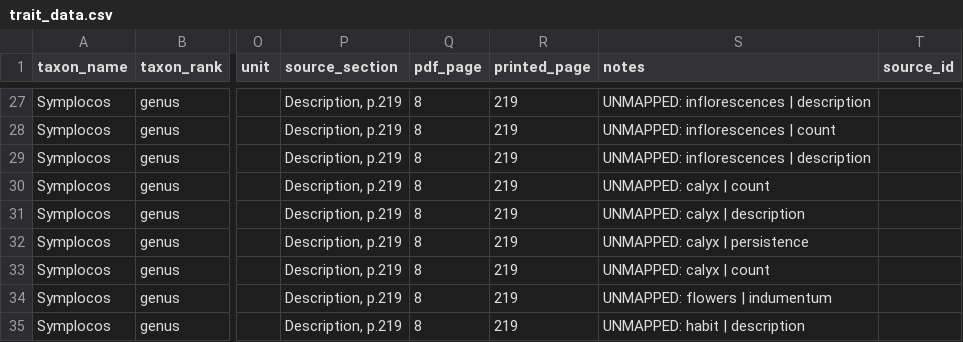
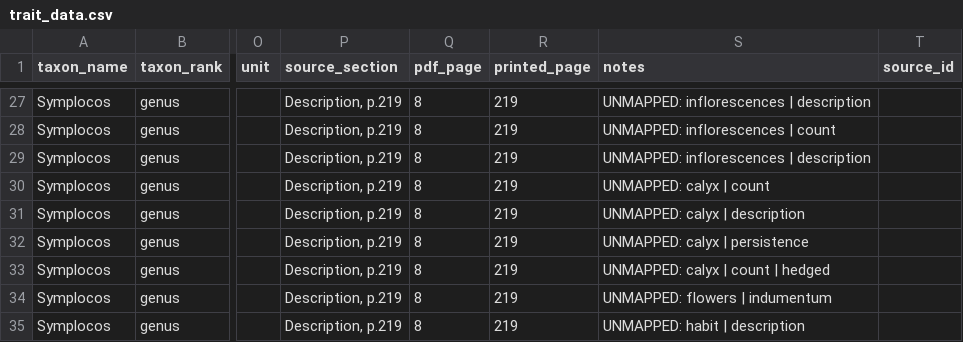
Before and after one commit to hrlai/MYtraits.build, a CSV file: data/Nooteboom_2010/raw/trait_data.csv, drawn as a sheet; only a part is shown, gaps mark what is left out; the diff names each change by its address in the sheet, - before the commit and + after, or states it on an @@ line.

```diff
--- a/data/Nooteboom_2010/raw/trait_data.csv
+++ b/data/Nooteboom_2010/raw/trait_data.csv
-S33 (notes): UNMAPPED: calyx | count
+S33 (notes): UNMAPPED: calyx | count | hedged
```
